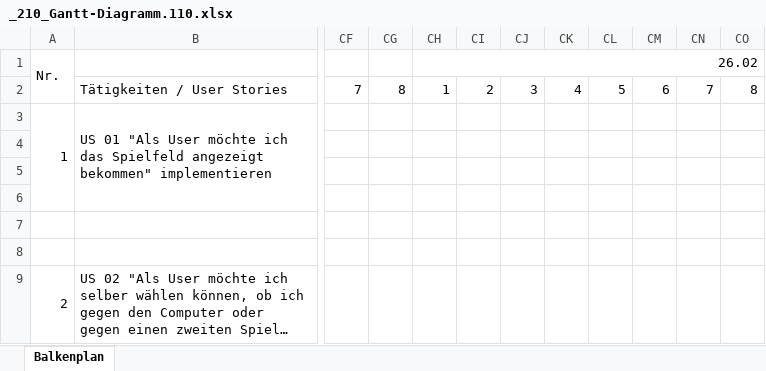
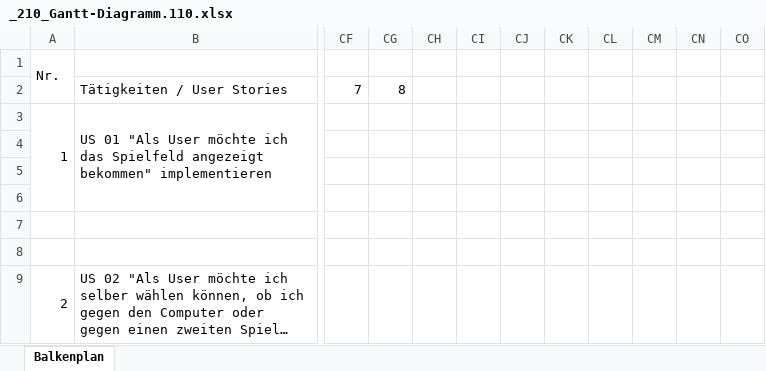
Before and after one commit to Reangsi/TicTacToe, an Excel workbook: src/Dokumentation Teil 1/_210_Gantt-Diagramm.110.xlsx, sheet Balkenplan, drawn as a sheet; only a part is shown, gaps mark what is left out; long unchanged cells end in …; values as stored, in another font and other column widths than the file's, no cell formats; the diff names each change by its address in the sheet, - before the commit and + after, or states it on an @@ line.

Commit message:
Gantt

```diff
--- a/src/Dokumentation Teil 1/_210_Gantt-Diagramm.110.xlsx (sheet Balkenplan)
+++ b/src/Dokumentation Teil 1/_210_Gantt-Diagramm.110.xlsx (sheet Balkenplan)
-CH1: 26.02
+CH1: (empty)
-CH1:CO1 merged
-CH2: 1
+CH2: (empty)
-CI2: 2
+CI2: (empty)
-CJ2: 3
+CJ2: (empty)
-CK2: 4
+CK2: (empty)
-CL2: 5
+CL2: (empty)
-CM2: 6
+CM2: (empty)
-CN2: 7
+CN2: (empty)
-CO2: 8
+CO2: (empty)
```
Also changed, not shown: cell formats.
